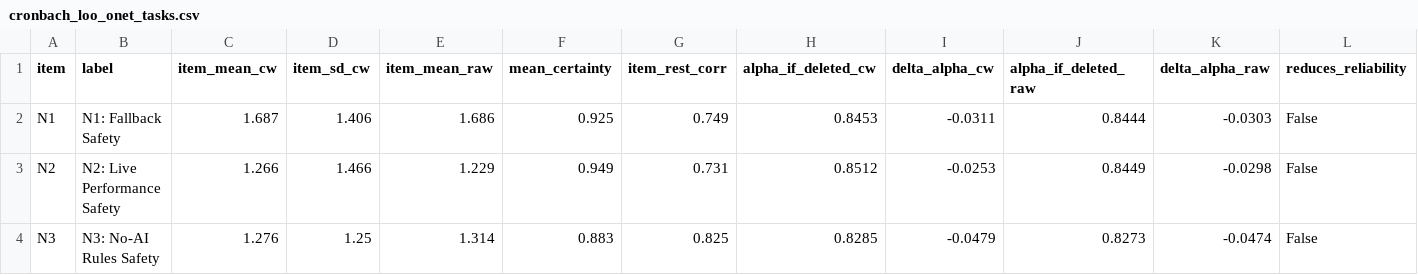
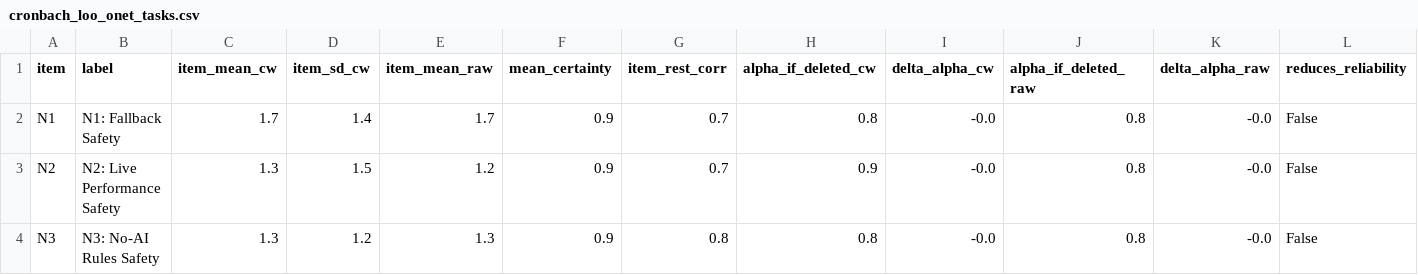
Before and after one commit to joshmartingoogle/Skill-Safety, a CSV file: output/cronbach_loo_onet_tasks.csv, drawn as a sheet; only a part is shown; the diff covers the shown part only.

```diff
--- a/output/cronbach_loo_onet_tasks.csv
+++ b/output/cronbach_loo_onet_tasks.csv
@@ -1,4 +1,4 @@
 item,label,item_mean_cw,item_sd_cw,item_mean_raw,mean_certainty,item_rest_corr,alpha_if_deleted_cw,delta_alpha_cw,alpha_if_deleted_raw,delta_alpha_raw,reduces_reliability
-N1,N1: Fallback Safety,1.687,1.406,1.686,0.925,0.749,0.8453,-0.0311,0.8444,-0.0303,False
-N2,N2: Live Performance Safety,1.266,1.466,1.229,0.949,0.731,0.8512,-0.0253,0.8449,-0.0298,False
-N3,N3: No-AI Rules Safety,1.276,1.25,1.314,0.883,0.825,0.8285,-0.0479,0.8273,-0.0474,False
+N1,N1: Fallback Safety,1.7,1.4,1.7,0.9,0.7,0.8,-0.0,0.8,-0.0,False
+N2,N2: Live Performance Safety,1.3,1.5,1.2,0.9,0.7,0.9,-0.0,0.8,-0.0,False
+N3,N3: No-AI Rules Safety,1.3,1.2,1.3,0.9,0.8,0.8,-0.0,0.8,-0.0,False
```
Also changed, not shown: 27 edited cells elsewhere in this file, output/cronbach_loo_onet_skills.csv, output/cronbach_loo_tasknet.csv, 26 other files.
